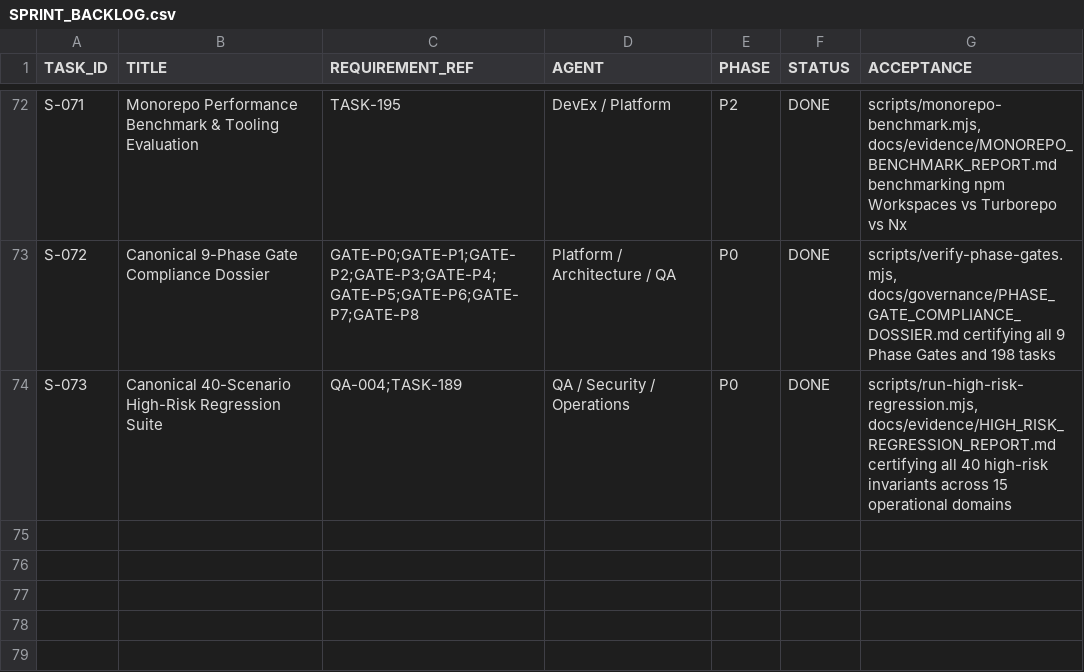
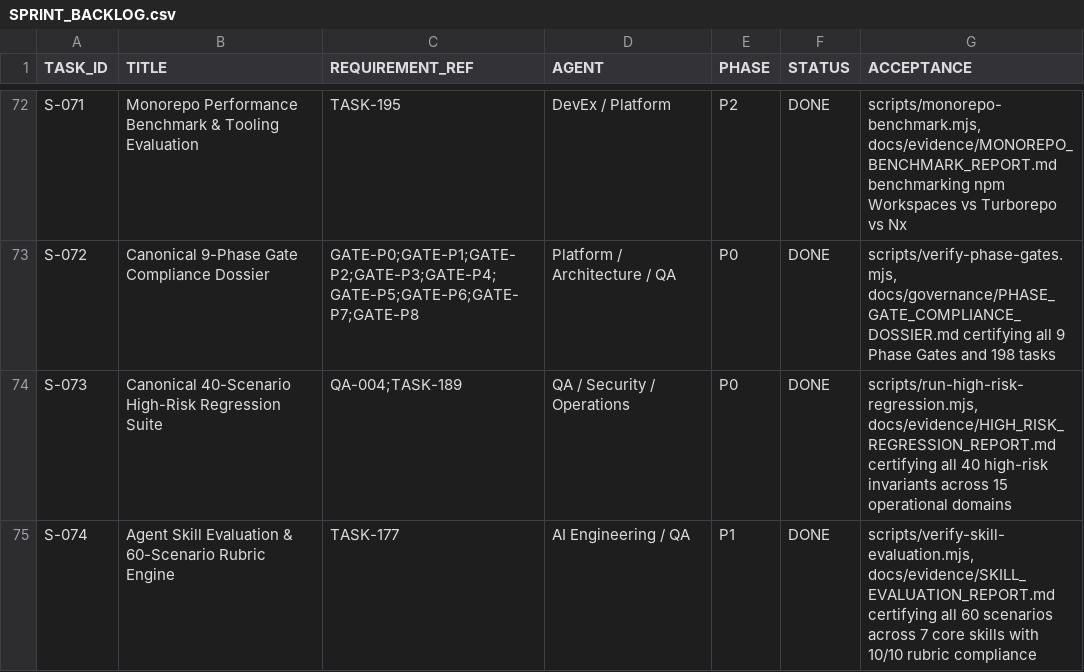
Before and after one commit to rezamovaheddi/brand-commerce, a CSV file: docs/execution/SPRINT_BACKLOG.csv, drawn as a sheet; only a part is shown, gaps mark what is left out; the diff names each change by its address in the sheet, - before the commit and + after, or states it on an @@ line.

```diff
--- a/docs/execution/SPRINT_BACKLOG.csv
+++ b/docs/execution/SPRINT_BACKLOG.csv
+row 75: S-074 | Agent Skill Evaluation & 60-Scenario Rubric Engine | TASK-177 | AI Engineering / QA | P1 | DONE | scripts/verify-skill-evaluation.mjs, docs/evidence/SKILL_EVALUATION_REPORT.md certifying all 60 scenarios across 7 core skills with 10/10 rubric compliance
```
Also changed, not shown: docs/audit/IMPLEMENTATION_STATUS.csv, 35 other files.
